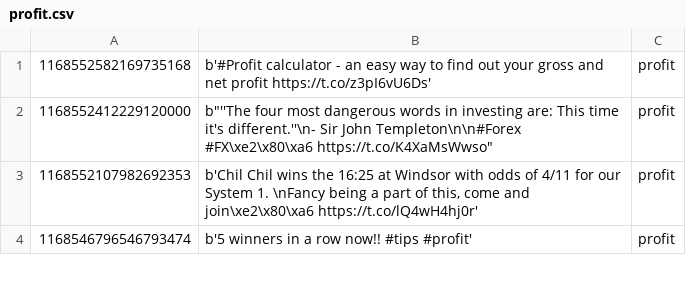
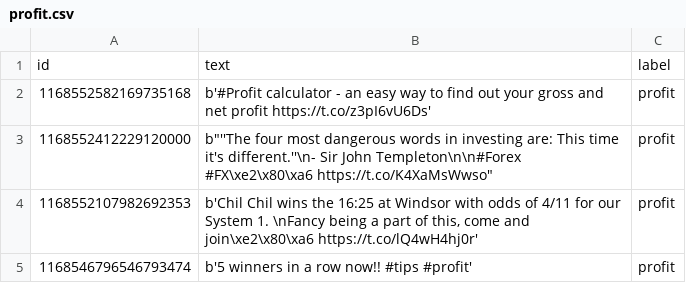
Before and after one commit to milind-contractor/TweeterClassifier, a CSV file: profit.csv, drawn as a sheet; only a part is shown; the diff names each change by its address in the sheet, - before the commit and + after, or states it on an @@ line.

```diff
--- a/profit.csv
+++ b/profit.csv
+row 1: id | text | label
```
Also changed, not shown: 3 other files.
